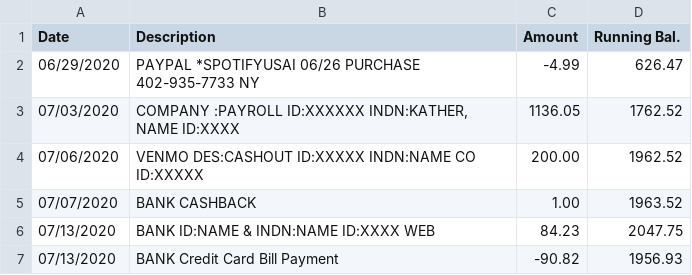
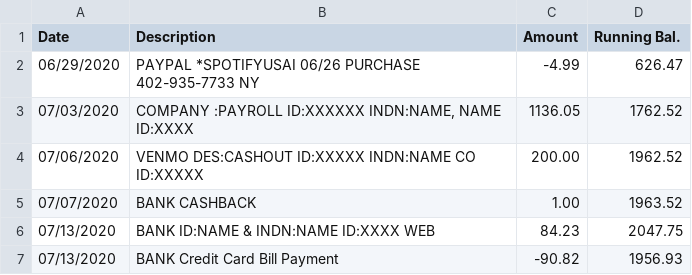
Before and after one commit to ryokather/FinanceTracker, a CSV file: sampleTransactions/account3_julyTransactions.csv, drawn as a sheet.

Commit message:
Removed personal information from data

```diff
--- a/sampleTransactions/account3_julyTransactions.csv
+++ b/sampleTransactions/account3_julyTransactions.csv
@@ -2,3 +2,3 @@ Date,Description,Amount,Running Bal.
 06/29/2020,"PAYPAL *SPOTIFYUSAI 06/26 PURCHASE 402-935-7733 NY","-4.99","626.47"
-07/03/2020,"COMPANY :PAYROLL ID:XXXXXX INDN:KATHER, NAME ID:XXXX","1136.05","1762.52"
+07/03/2020,"COMPANY :PAYROLL ID:XXXXXX INDN:NAME, NAME ID:XXXX","1136.05","1762.52"
 07/06/2020,"VENMO DES:CASHOUT ID:XXXXX INDN:NAME CO ID:XXXXX","200.00","1962.52"
```
